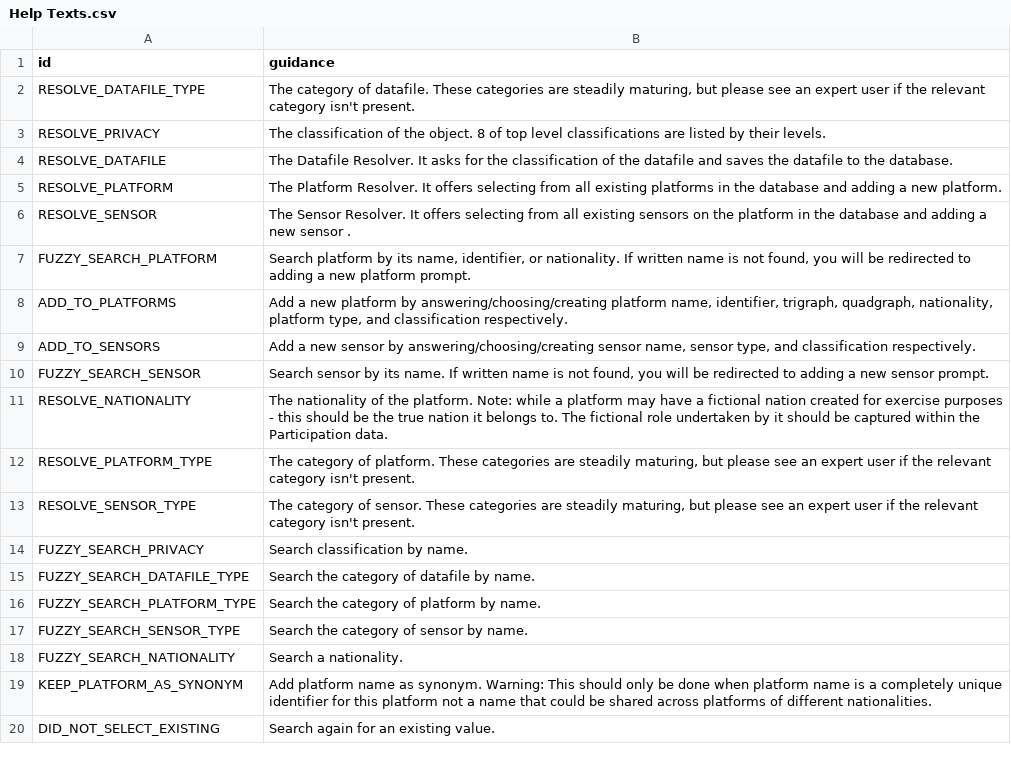
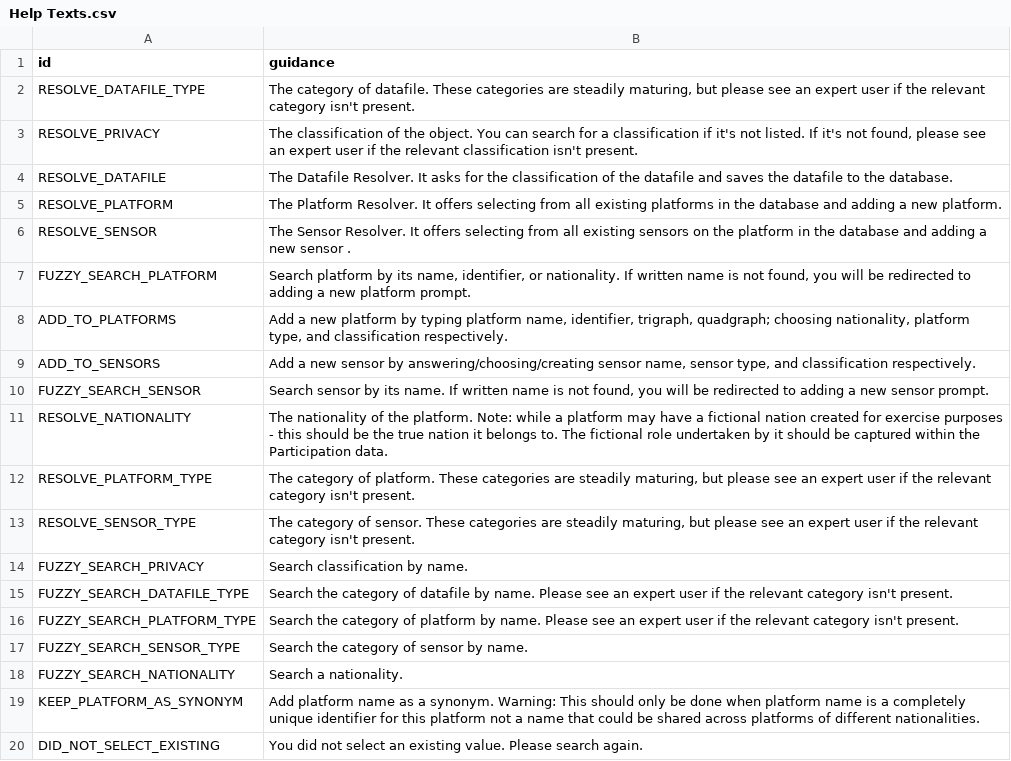
Before and after one commit to debrief/pepys-import, a CSV file: pepys_import/database/default_data/Help Texts.csv, drawn as a sheet.

Commit message:
Improve guidance texts

```diff
--- a/pepys_import/database/default_data/Help Texts.csv
+++ b/pepys_import/database/default_data/Help Texts.csv
@@ -2,3 +2,3 @@ id,guidance
 RESOLVE_DATAFILE_TYPE,"The category of datafile. These categories are steadily maturing, but please see an expert user if the relevant category isn't present."
-RESOLVE_PRIVACY,"The classification of the object. 8 of top level classifications are listed by their levels."
+RESOLVE_PRIVACY,"The classification of the object. You can search for a classification if it's not listed. If it's not found, please see an expert user if the relevant classification isn't present."
 RESOLVE_DATAFILE,"The Datafile Resolver. It asks for the classification of the datafile and saves the datafile to the database."
@@ -7,3 +7,3 @@ RESOLVE_SENSOR,"The Sensor Resolver. It offers selecting from all existing senso
 FUZZY_SEARCH_PLATFORM,"Search platform by its name, identifier, or nationality. If written name is not found, you will be redirected to adding a new platform prompt."
-ADD_TO_PLATFORMS,"Add a new platform by answering/choosing/creating platform name, identifier, trigraph, quadgraph, nationality, platform type, and classification respectively."
+ADD_TO_PLATFORMS,"Add a new platform by typing platform name, identifier, trigraph, quadgraph; choosing nationality, platform type, and classification respectively."
 ADD_TO_SENSORS,"Add a new sensor by answering/choosing/creating sensor name, sensor type, and classification respectively."
@@ -14,7 +14,7 @@ RESOLVE_SENSOR_TYPE,"The category of sensor. These categories are steadily matur
 FUZZY_SEARCH_PRIVACY,"Search classification by name."
-FUZZY_SEARCH_DATAFILE_TYPE,"Search the category of datafile by name."
-FUZZY_SEARCH_PLATFORM_TYPE,"Search the category of platform by name."
+FUZZY_SEARCH_DATAFILE_TYPE,"Search the category of datafile by name. Please see an expert user if the relevant category isn't present."
+FUZZY_SEARCH_PLATFORM_TYPE,"Search the category of platform by name. Please see an expert user if the relevant category isn't present."
 FUZZY_SEARCH_SENSOR_TYPE,"Search the category of sensor by name."
 FUZZY_SEARCH_NATIONALITY,"Search a nationality."
-KEEP_PLATFORM_AS_SYNONYM,"Add platform name as synonym. Warning: This should only be done when platform name is a completely unique identifier for this platform not a name that could be shared across platforms of different nationalities."
-DID_NOT_SELECT_EXISTING,"Search again for an existing value."
+KEEP_PLATFORM_AS_SYNONYM,"Add platform name as a synonym. Warning: This should only be done when platform name is a completely unique identifier for this platform not a name that could be shared across platforms of different nationalities."
+DID_NOT_SELECT_EXISTING,"You did not select an existing value. Please search again."
```
